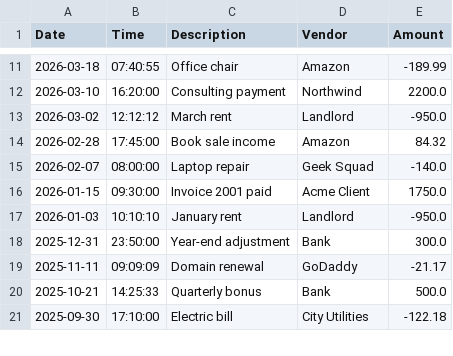
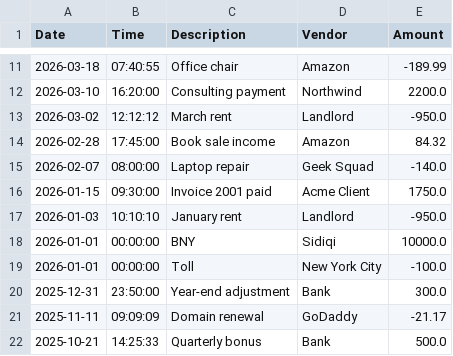
Before and after one commit to AhmadBelalSidiqi/capstone-1, a CSV file: src/main/resources/transcations.csv, drawn as a sheet; only a part is shown, gaps mark what is left out; the shorter side is filled out with more unchanged rows.

```diff
--- a/src/main/resources/transcations.csv
+++ b/src/main/resources/transcations.csv
@@ -17,2 +17,4 @@ Date|Time|Description|Vendor|Amount
 2026-01-03|10:10:10|January rent|Landlord|-950.0
+2026-01-01|00:00:00|BNY|Sidiqi|10000.0
+2026-01-01|00:00:00|Toll|New York City|-100.0
 2025-12-31|23:50:00|Year-end adjustment|Bank|300.0
```
Also changed, not shown: 1 other file.
